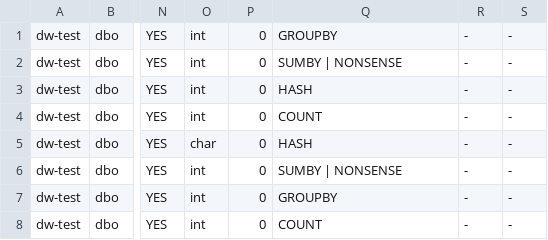
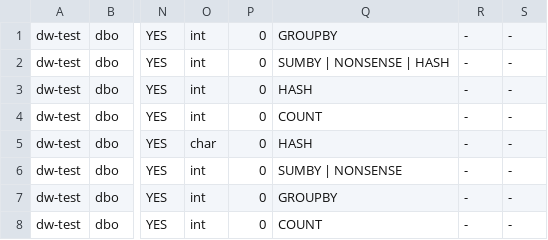
Before and after one commit to datenbank/dw-test, a CSV file: model.csv, drawn as a sheet; only a part is shown, gaps mark what is left out; the diff names each change by its address in the sheet, - before the commit and + after, or states it on an @@ line.

```diff
--- a/model.csv
+++ b/model.csv
-Q2: SUMBY | NONSENSE
+Q2: SUMBY | NONSENSE | HASH
```
Also changed, not shown: 7 other files.
